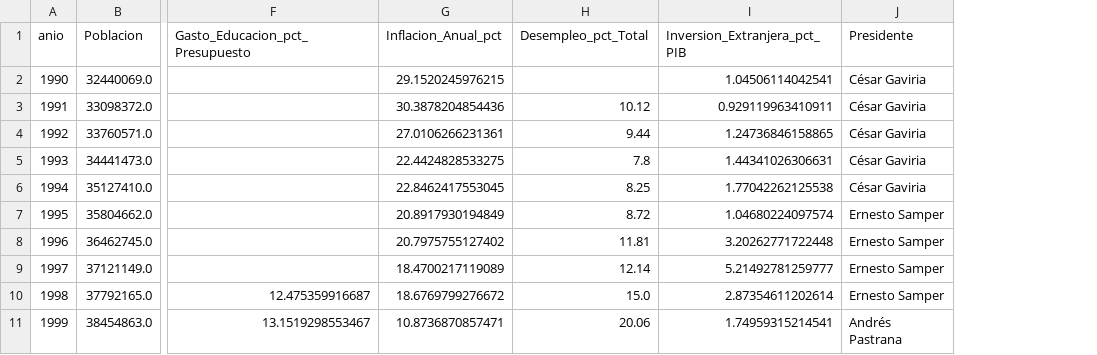
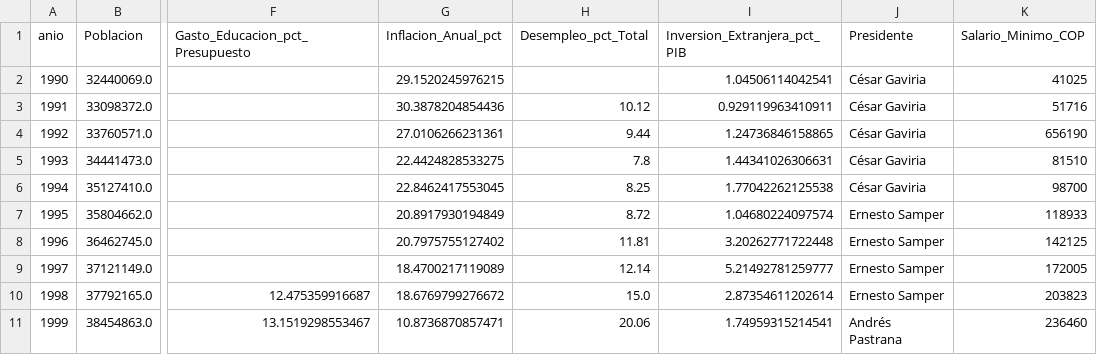
Before and after one commit to degnisDev/Datax-Colombia-API, a CSV file: data/colombia_macro_annual.csv, drawn as a sheet; only a part is shown, gaps mark what is left out; the diff names each change by its address in the sheet, - before the commit and + after, or states it on an @@ line.

Commit message:
Enriquecimos los datos con informacion de salarios, creamos el df manualmente y con .map() los inyectamos en nuestro CSV

```diff
--- a/data/colombia_macro_annual.csv
+++ b/data/colombia_macro_annual.csv
+column K (Salario_Minimo_COP), rows 2-11: 41025 | 51716 | 656190 | 81510 | 98700 | 118933 | 142125 | 172005 | 203823 | 236460
```
Also changed, not shown: 2 other files.
